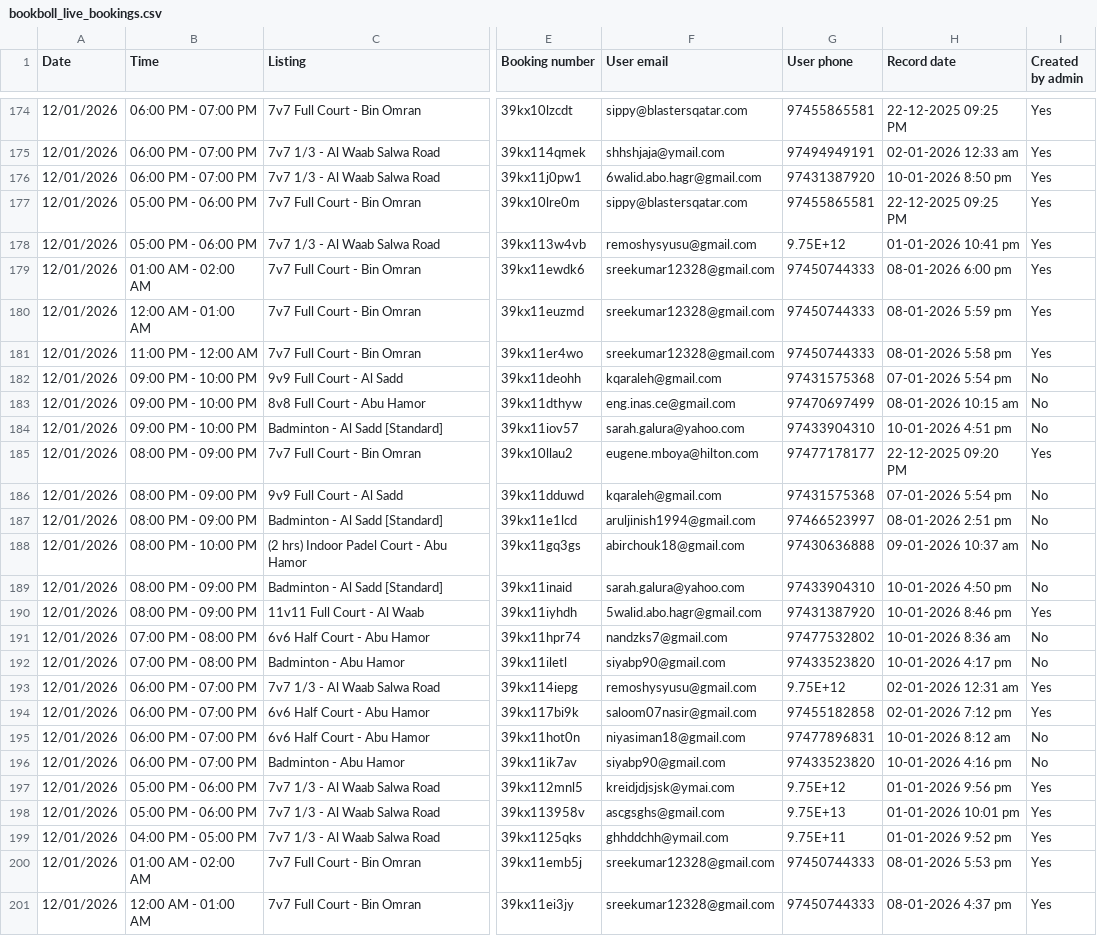
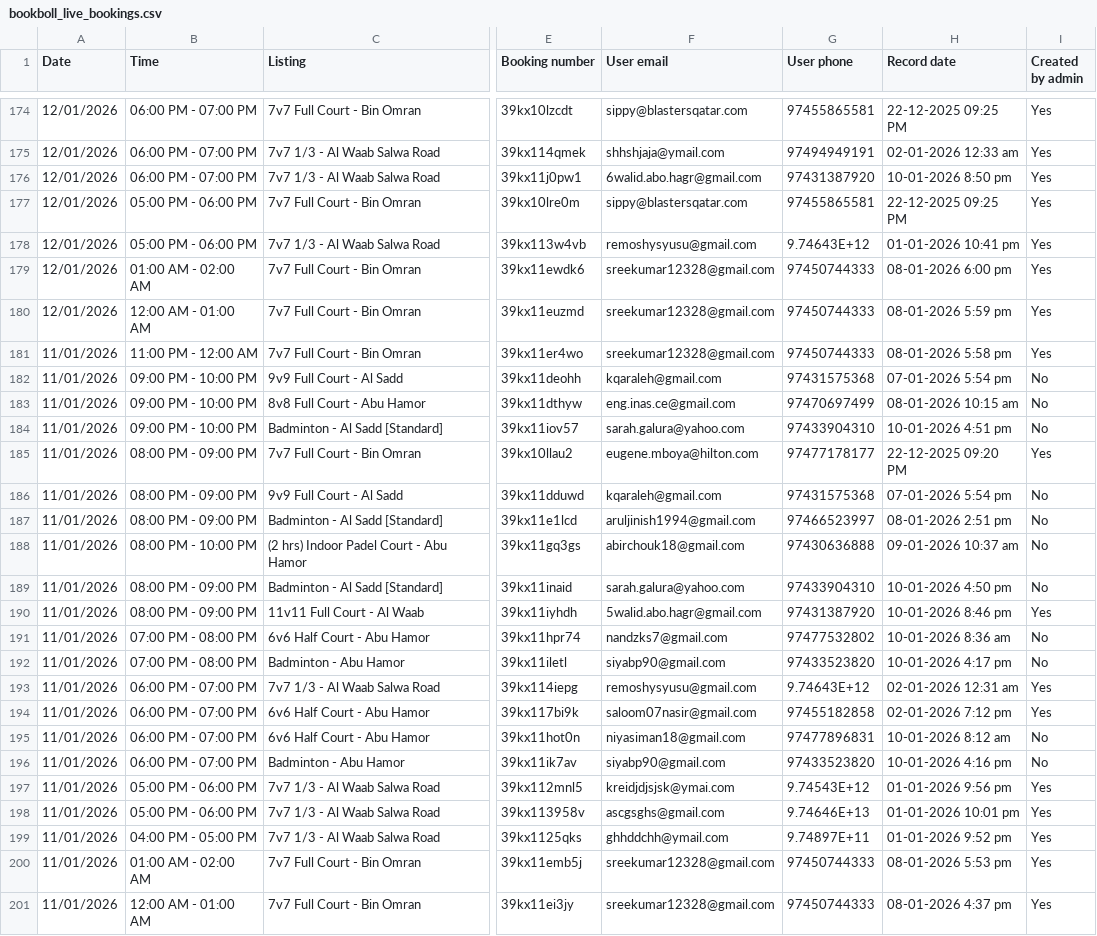
Before and after one commit to alamgir000009/bookboll-new-system-version-2, a CSV file: bookboll-BACKEND/public/bookboll_live_bookings.csv, drawn as a sheet; only a part is shown, gaps mark what is left out; the diff covers the shown part only; the diff names each change by its address in the sheet, - before the commit and + after, or states it on an @@ line.

Commit message:
Update bookboll_live_bookings.csv

```diff
--- a/bookboll-BACKEND/public/bookboll_live_bookings.csv
+++ b/bookboll-BACKEND/public/bookboll_live_bookings.csv
-G178 (User phone): 9.75E+12
+G178 (User phone): 9.74643E+12
-A181:A201 (Date): 12/01/2026
+A181:A201 (Date): 11/01/2026
-G193 (User phone): 9.75E+12
+G193 (User phone): 9.74643E+12
-G197 (User phone): 9.75E+12
+G197 (User phone): 9.74543E+12
-G198 (User phone): 9.75E+13
+G198 (User phone): 9.74646E+13
-G199 (User phone): 9.75E+11
+G199 (User phone): 9.74897E+11
```
Also changed, not shown: 59 edited cells elsewhere in this file.
